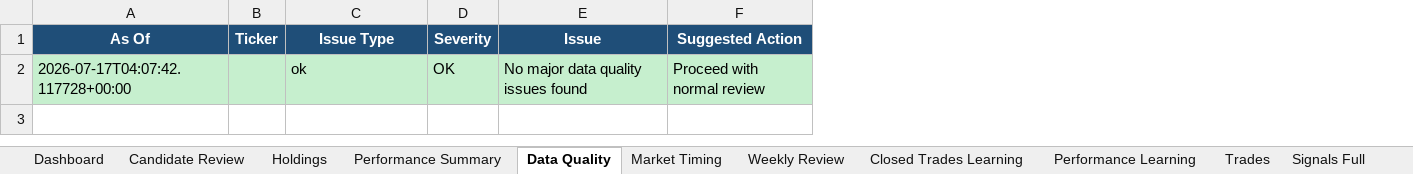
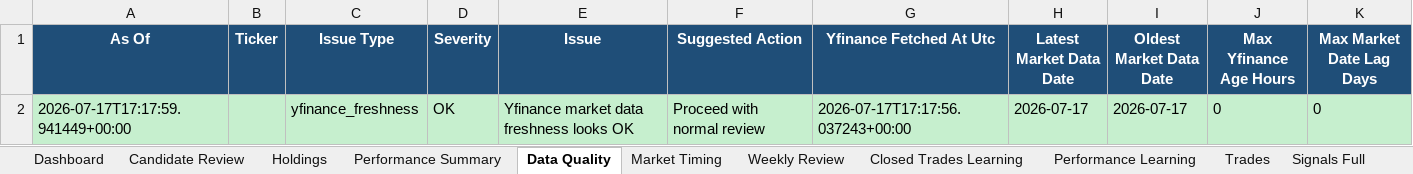
Before and after one commit to nicklc14/trading-engine-v2, an Excel workbook: output/trading_summary.xlsx, sheet Data Quality, drawn as a sheet; values as stored, in another font and other column widths than the file's, no borders; the diff names each change by its address in the sheet, - before the commit and + after, or states it on an @@ line.

```diff
--- a/output/trading_summary.xlsx (sheet Data Quality)
+++ b/output/trading_summary.xlsx (sheet Data Quality)
+column G (Yfinance Fetched At Utc), row 2: 2026-07-17T17:17:56.037243+00:00
+column H (Latest Market Data Date), row 2: 2026-07-17
+column I (Oldest Market Data Date), row 2: 2026-07-17
+column J (Max Yfinance Age Hours), row 2: 0
+column K (Max Market Date Lag Days), row 2: 0
-A2 (As Of): 2026-07-17T04:07:42.117728+00:00
+A2 (As Of): 2026-07-17T17:17:59.941449+00:00
-C2 (Issue Type): ok
+C2 (Issue Type): yfinance_freshness
-E2 (Issue): No major data quality issues found
+E2 (Issue): Yfinance market data freshness looks OK
```
Also changed, not shown: sheet Market Data, sheet Candidate Review, sheet Signals Full, sheet Market Timing, sheet Dashboard, sheet Holdings, 1 more sheet, 13 other files.
